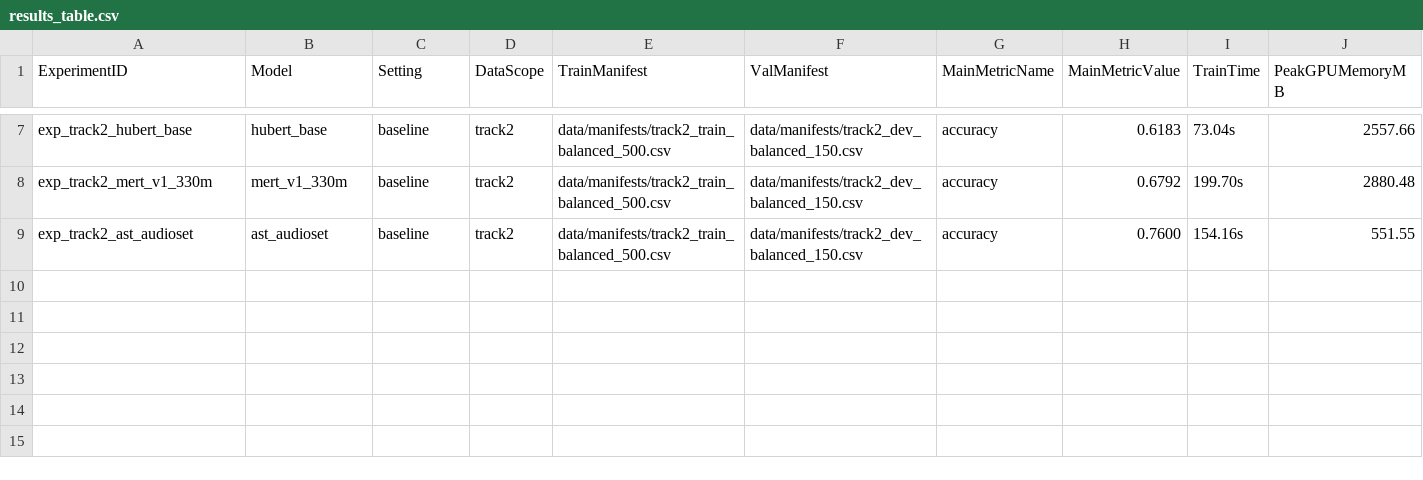
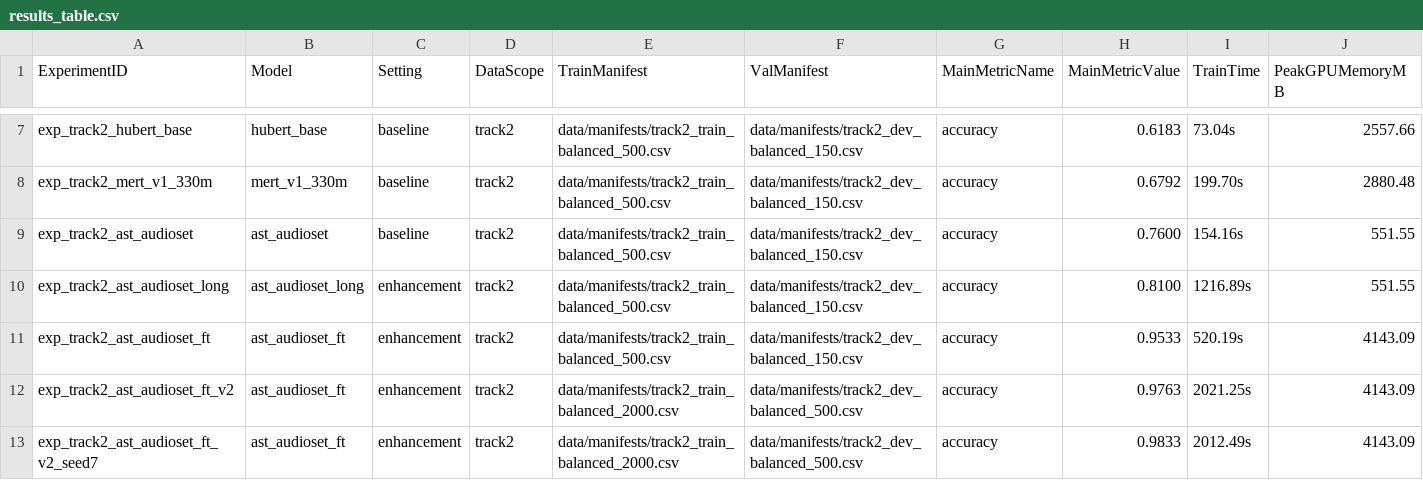
Before and after one commit to Suaiii/ATADD, a CSV file: reports/results_table.csv, drawn as a sheet; only a part is shown, gaps mark what is left out; rows hold the shown columns only; the diff names each change by its address in the sheet, - before the commit and + after, or states it on an @@ line.

```diff
--- a/reports/results_table.csv
+++ b/reports/results_table.csv
+row 10: exp_track2_ast_audioset_long | ast_audioset_long | enhancement | track2 | data/manifests/track2_train_balanced_500.csv | data/manifests/track2_dev_balanced_150.csv | accuracy | 0.8100 | 1216.89s | 551.55
+row 11: exp_track2_ast_audioset_ft | ast_audioset_ft | enhancement | track2 | data/manifests/track2_train_balanced_500.csv | data/manifests/track2_dev_balanced_150.csv | accuracy | 0.9533 | 520.19s | 4143.09
+row 12: exp_track2_ast_audioset_ft_v2 | ast_audioset_ft | enhancement | track2 | data/manifests/track2_train_balanced_2000.csv | data/manifests/track2_dev_balanced_500.csv | accuracy | 0.9763 | 2021.25s | 4143.09
+row 13: exp_track2_ast_audioset_ft_v2_seed7 | ast_audioset_ft | enhancement | track2 | data/manifests/track2_train_balanced_2000.csv | data/manifests/track2_dev_balanced_500.csv | accuracy | 0.9833 | 2012.49s | 4143.09
```
Also changed, not shown: 8 other files.
